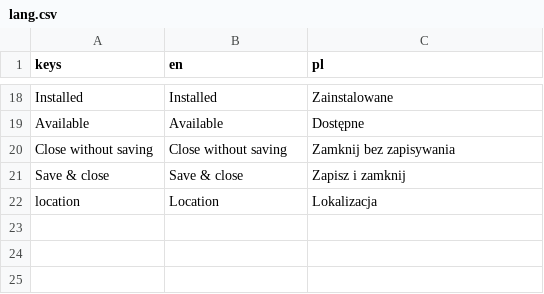
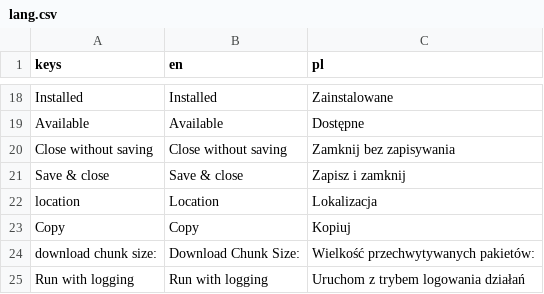
Before and after one commit to anu-prakash-dev/Godot-Engine-Launcher, a CSV file: lang/lang.csv, drawn as a sheet; only a part is shown, gaps mark what is left out.

Commit message:
Version 2.2 - still logging not working (Godot Core problem?

```diff
--- a/lang/lang.csv
+++ b/lang/lang.csv
@@ -22 +22,4 @@ Save & close,Save & close,Zapisz i zamknij
 location,Location,Lokalizacja
+Copy,Copy,Kopiuj
+download chunk size:,Download Chunk Size: ,Wielkość przechwytywanych pakietów:
+Run with logging,Run with logging,Uruchom z trybem logowania działań
```
Also changed, not shown: 4 other files.
